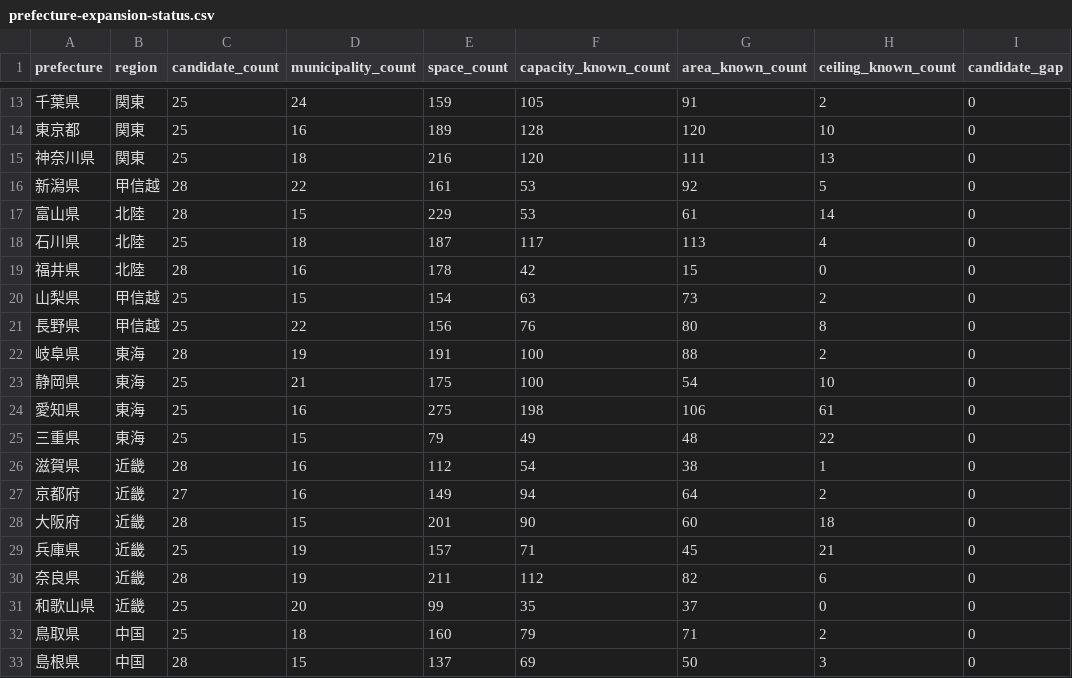
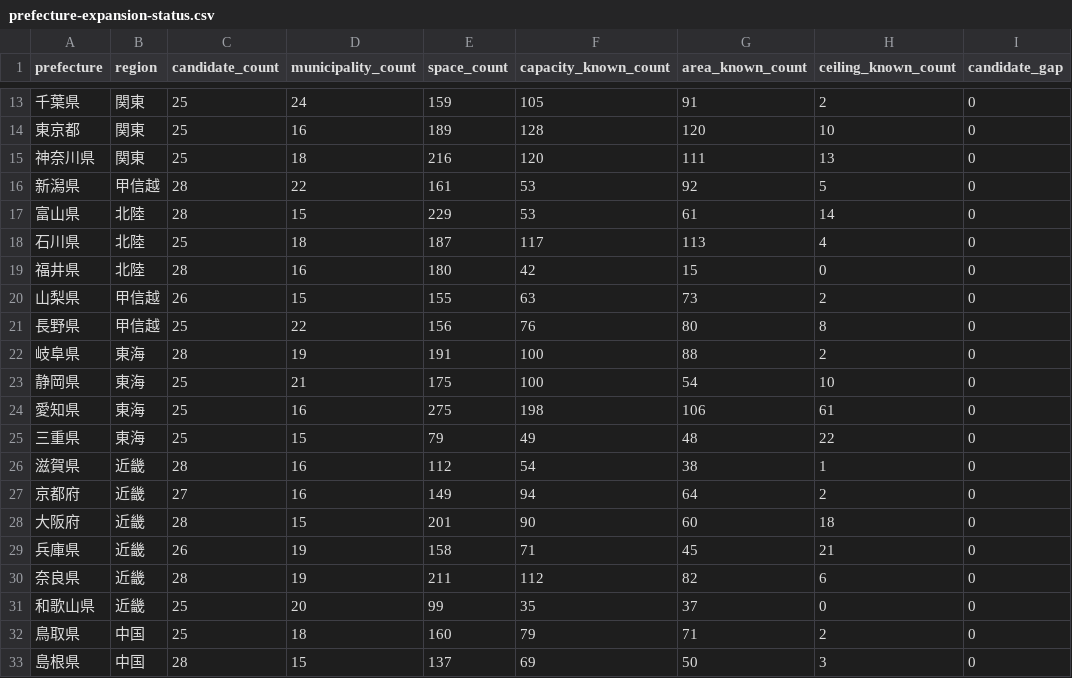
Before and after one commit to aratama-ship-it/venue-monosashi, a CSV file: data/prefecture-expansion-status.csv, drawn as a sheet; only a part is shown, gaps mark what is left out; the diff names each change by its address in the sheet, - before the commit and + after, or states it on an @@ line.

```diff
--- a/data/prefecture-expansion-status.csv
+++ b/data/prefecture-expansion-status.csv
-E19 (space_count): 178
+E19 (space_count): 180
-C20 (candidate_count): 25
+C20 (candidate_count): 26
-E20 (space_count): 154
+E20 (space_count): 155
-C29 (candidate_count): 25
+C29 (candidate_count): 26
-E29 (space_count): 157
+E29 (space_count): 158
```
Also changed, not shown: data/budget-scenarios.csv, data/candidate-venues.csv, 4 other files.
